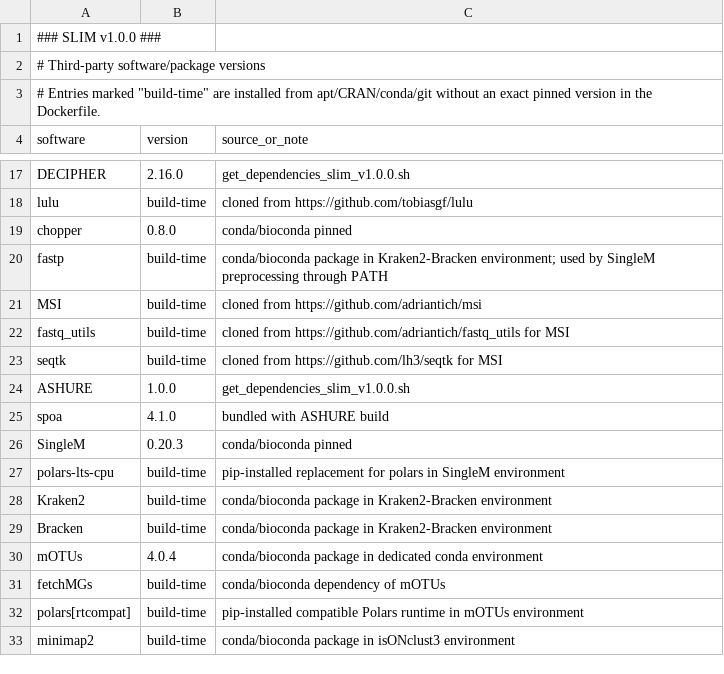
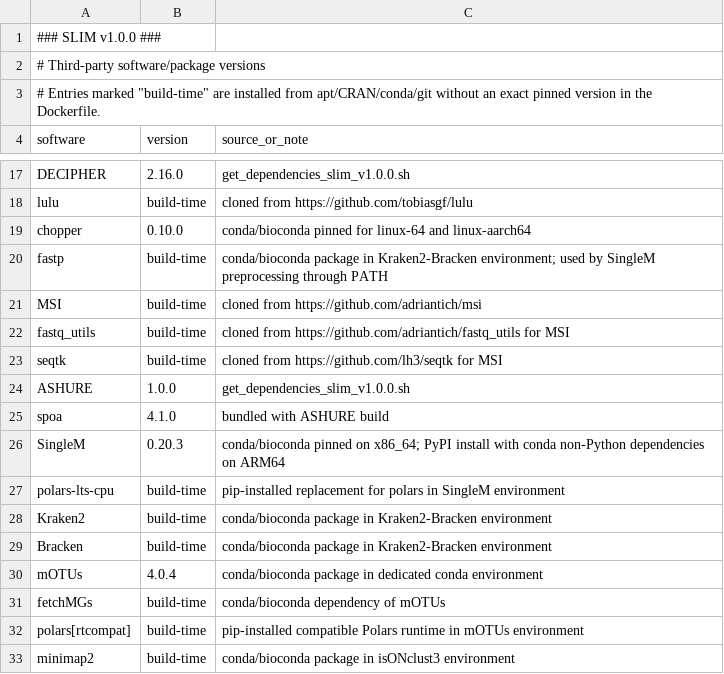
Before and after one commit to trtcrd/SLIM, a TSV file: server/versions.tsv, drawn as a sheet; only a part is shown, gaps mark what is left out.

```diff
--- a/server/versions.tsv
+++ b/server/versions.tsv
@@ -18,3 +18,3 @@ DECIPHER	2.16.0	get_dependencies_slim_v1.0.0.sh
 lulu	build-time	cloned from https://github.com/tobiasgf/lulu
-chopper	0.8.0	conda/bioconda pinned
+chopper	0.10.0	conda/bioconda pinned for linux-64 and linux-aarch64
 fastp	build-time	conda/bioconda package in Kraken2-Bracken environment; used by SingleM preprocessing through PATH
@@ -25,3 +25,3 @@ ASHURE	1.0.0	get_dependencies_slim_v1.0.0.sh
 spoa	4.1.0	bundled with ASHURE build
-SingleM	0.20.3	conda/bioconda pinned
+SingleM	0.20.3	conda/bioconda pinned on x86_64; PyPI install with conda non-Python dependencies on ARM64
 polars-lts-cpu	build-time	pip-installed replacement for polars in SingleM environment
```
Also changed, not shown: 32 other files.
